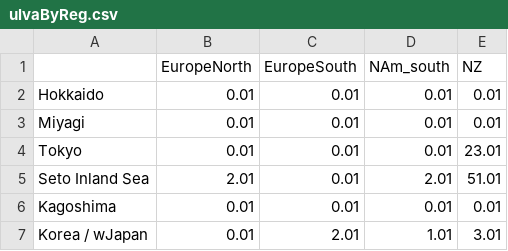
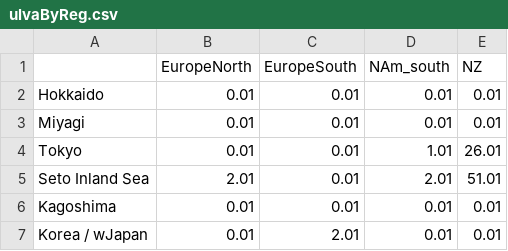
Before and after one commit to esotka/gigas-popgen, a CSV file: FINALFIGS/5_RandomForestCirclize/ALLSPECIES/ulvaByReg.csv, drawn as a sheet.

```diff
--- a/FINALFIGS/5_RandomForestCirclize/ALLSPECIES/ulvaByReg.csv
+++ b/FINALFIGS/5_RandomForestCirclize/ALLSPECIES/ulvaByReg.csv
@@ -3,5 +3,5 @@
 "Miyagi",0.01,0.01,0.01,0.01
-"Tokyo",0.01,0.01,0.01,23.01
+"Tokyo",0.01,0.01,1.01,26.01
 "Seto Inland Sea",2.01,0.01,2.01,51.01
 "Kagoshima",0.01,0.01,0.01,0.01
-"Korea / wJapan",0.01,2.01,1.01,3.01
+"Korea / wJapan",0.01,2.01,0.01,0.01
```
Also changed, not shown: FINALFIGS/5_RandomForestCirclize/ulva/RFprediction.csv, 17 other files.
